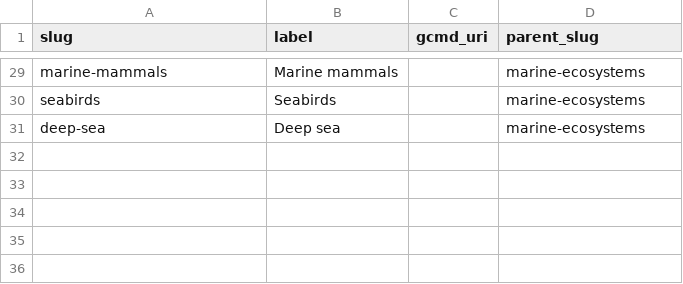
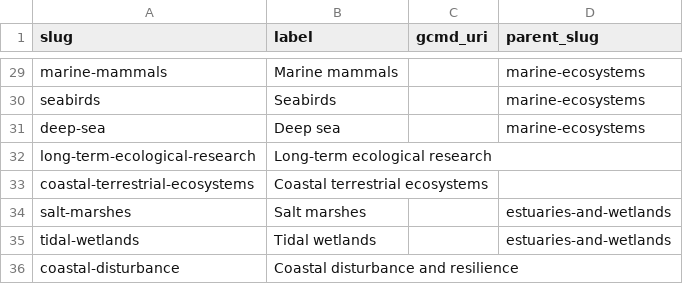
Before and after one commit to tyson-swetnam/cod-kmap, a CSV file: schema/vocab/research_areas.csv, drawn as a sheet; only a part is shown, gaps mark what is left out.

```diff
--- a/schema/vocab/research_areas.csv
+++ b/schema/vocab/research_areas.csv
@@ -31 +31,6 @@ seabirds,Seabirds,,marine-ecosystems
 deep-sea,Deep sea,,marine-ecosystems
+long-term-ecological-research,Long-term ecological research,,
+coastal-terrestrial-ecosystems,Coastal terrestrial ecosystems,,
+salt-marshes,Salt marshes,,estuaries-and-wetlands
+tidal-wetlands,Tidal wetlands,,estuaries-and-wetlands
+coastal-disturbance,Coastal disturbance and resilience,,
```
Also changed, not shown: schema/vocab/networks.csv, 25 other files.
